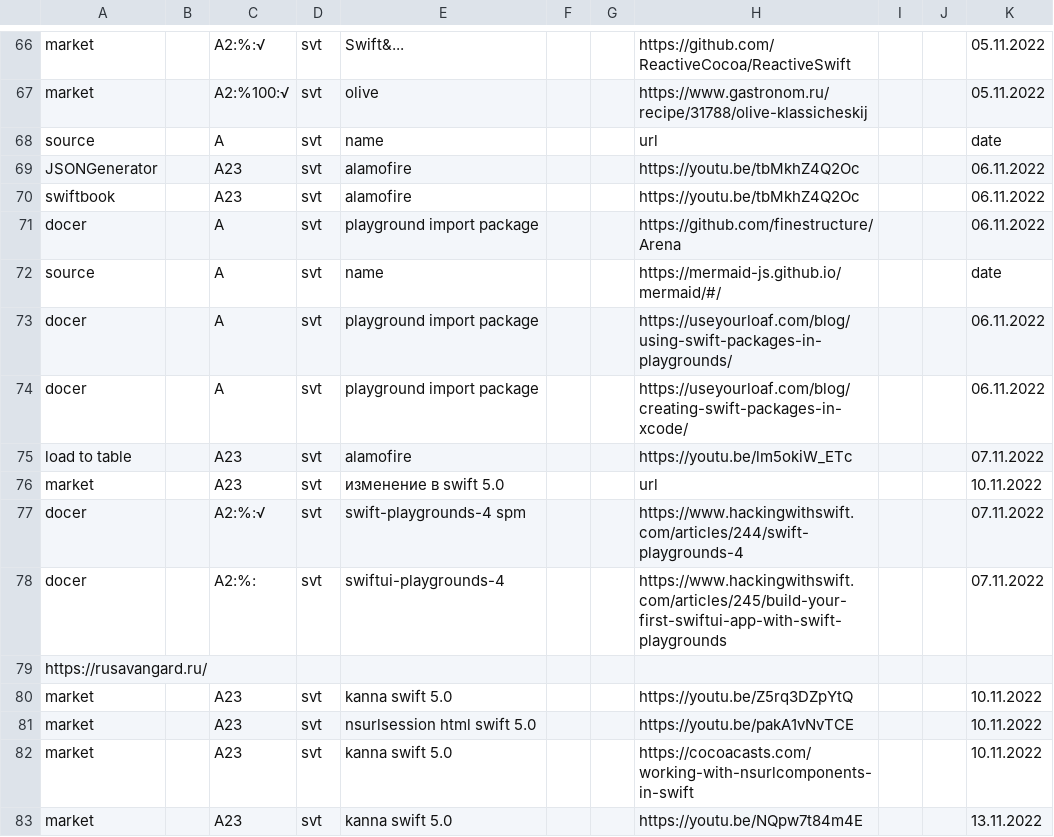
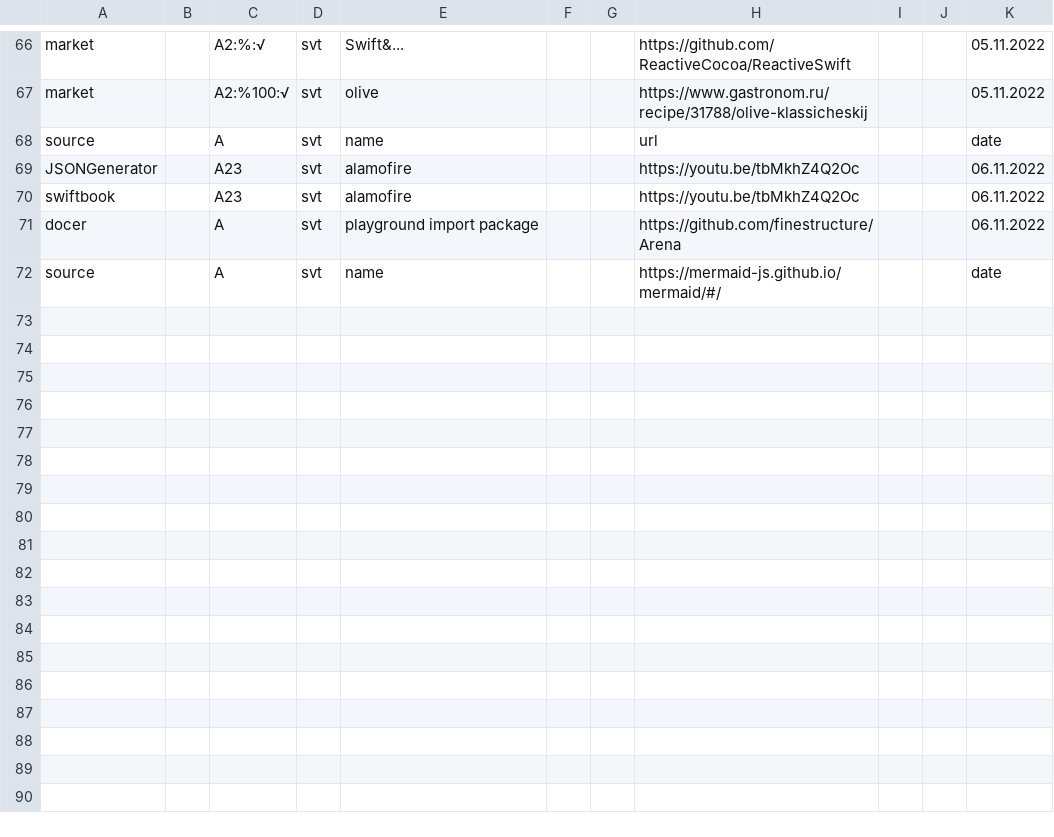
Before and after one commit to other59/datasource, a CSV file: data.csv, drawn as a sheet; only a part is shown, gaps mark what is left out; the diff names each change by its address in the sheet, - before the commit and + after, or states it on an @@ line.

Commit message:
Update data.csv

```diff
--- a/data.csv
+++ b/data.csv
-row 73: docer |  | A | svt | playground import package |  |  | https://useyourloaf.com/blog/using-swift-packages-in-playgrounds/ |  |  | 06.11.2022
-row 74: docer |  | A | svt | playground import package |  |  | https://useyourloaf.com/blog/creating-swift-packages-in-xcode/ |  |  | 06.11.2022
-row 75: load to table |  | A23 | svt | alamofire |  |  | https://youtu.be/lm5okiW_ETc |  |  | 07.11.2022
-row 76: market |  | A23 | svt | изменение в swift 5.0 |  |  | url |  |  | 10.11.2022
-row 77: docer |  | A2:%:√ | svt | swift-playgrounds-4 spm |  |  | https://www.hackingwithswift.com/articles/244/swift-playgrounds-4 |  |  | 07.11.2022
-row 78: docer |  | A2:%: | svt | swiftui-playgrounds-4 |  |  | https://www.hackingwithswift.com/articles/245/build-your-first-swiftui-app-with-swift-playgrounds |  |  | 07.11.2022
-row 79: https://rusavangard.ru/
-row 80: market |  | A23 | svt | kanna swift 5.0 |  |  | https://youtu.be/Z5rq3DZpYtQ |  |  | 10.11.2022
-row 81: market |  | A23 | svt | nsurlsession html swift 5.0 |  |  | https://youtu.be/pakA1vNvTCE |  |  | 10.11.2022
-row 82: market |  | A23 | svt | kanna swift 5.0 |  |  | https://cocoacasts.com/working-with-nsurlcomponents-in-swift |  |  | 10.11.2022
-row 83: market |  | A23 | svt | kanna swift 5.0 |  |  | https://youtu.be/NQpw7t84m4E |  |  | 13.11.2022
```
